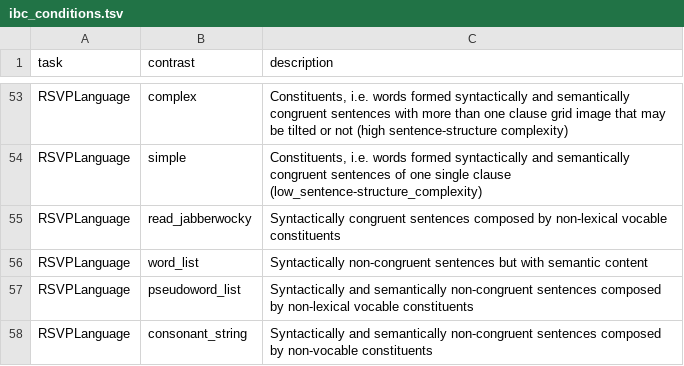
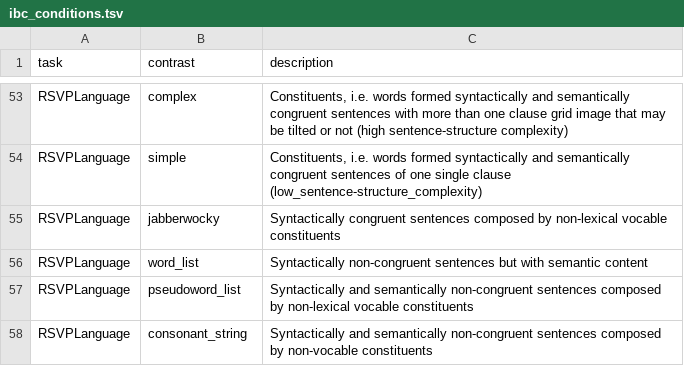
Before and after one commit to individual-brain-charting/public_analysis_code, a TSV file: ibc_data/ibc_conditions.tsv, drawn as a sheet; only a part is shown, gaps mark what is left out.

Commit message:
correcting rsvp condition name

```diff
--- a/ibc_data/ibc_conditions.tsv
+++ b/ibc_data/ibc_conditions.tsv
@@ -54,3 +54,3 @@ RSVPLanguage	complex	Constituents, i.e. words formed syntactically and semantica
 RSVPLanguage	simple	Constituents, i.e. words formed syntactically and semantically congruent sentences of one single clause (low_sentence-structure_complexity)
-RSVPLanguage	read_jabberwocky	Syntactically congruent sentences composed by non-lexical vocable constituents
+RSVPLanguage	jabberwocky	Syntactically congruent sentences composed by non-lexical vocable constituents
 RSVPLanguage	word_list	Syntactically non-congruent sentences but with semantic content
```
